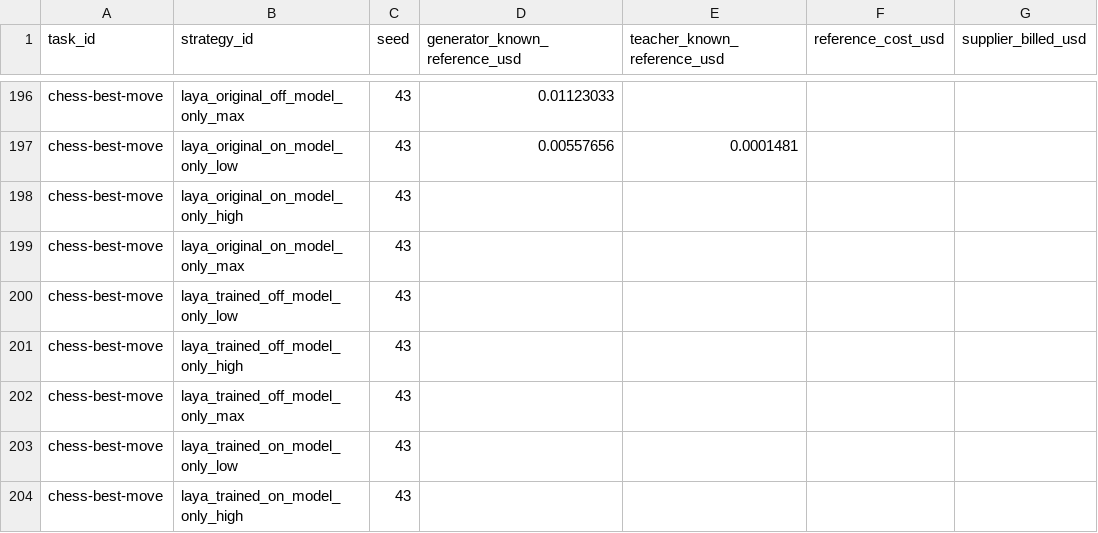
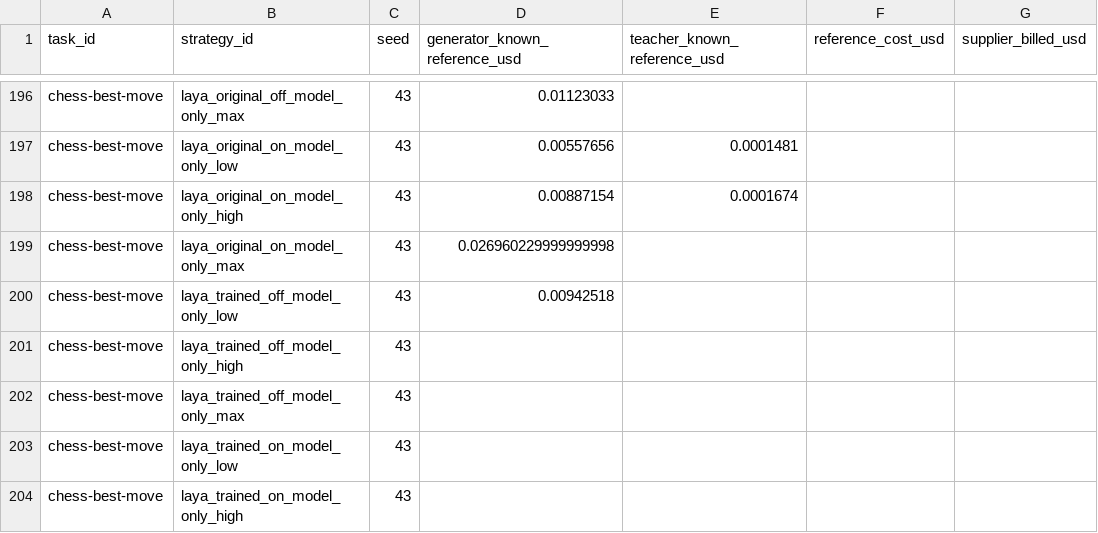
Before and after one commit to sxyq/modelrouter, a CSV file: our-project/results/benchmark/rq1/terminal-bench-2.0/20261112-v9-model-only/metrics/cost_breakdown.csv, drawn as a sheet; only a part is shown, gaps mark what is left out; the diff names each change by its address in the sheet, - before the commit and + after, or states it on an @@ line.

Commit message:
results: retain additional chess-best-move official outcomes

```diff
--- a/our-project/results/benchmark/rq1/terminal-bench-2.0/20261112-v9-model-only/metrics/cost_breakdown.csv
+++ b/our-project/results/benchmark/rq1/terminal-bench-2.0/20261112-v9-model-only/metrics/cost_breakdown.csv
-D198 (generator_known_reference_usd): (empty)
+D198 (generator_known_reference_usd): 0.00887154
-E198 (teacher_known_reference_usd): (empty)
+E198 (teacher_known_reference_usd): 0.0001674
-D199 (generator_known_reference_usd): (empty)
+D199 (generator_known_reference_usd): 0.026960229999999998
-D200 (generator_known_reference_usd): (empty)
+D200 (generator_known_reference_usd): 0.00942518
```
Also changed, not shown: our-project/results/benchmark/rq1/terminal-bench-2.0/20261112-v9-model-only/metrics/per_strategy.csv, our-project/results/benchmark/rq1/terminal-bench-2.0/20261112-v9-model-only/metrics/per_task.csv, 18 other files.
